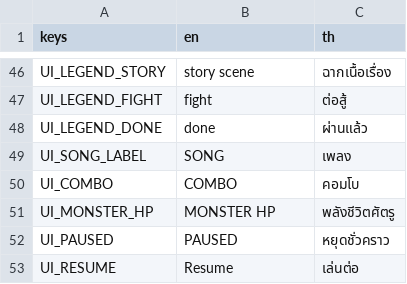
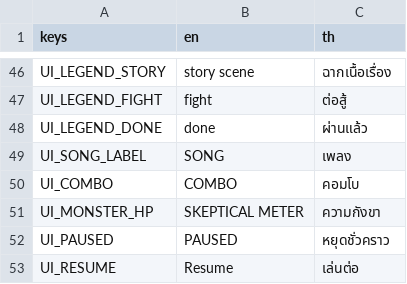
Before and after one commit to Pundharee6688091/remi-s-dancing-adventure, a CSV file: lang/ui.csv, drawn as a sheet; only a part is shown, gaps mark what is left out.

```diff
--- a/lang/ui.csv
+++ b/lang/ui.csv
@@ -52,3 +52,3 @@ UI_SONG_LABEL,SONG,เพลง
 UI_COMBO,COMBO,คอมโบ
-UI_MONSTER_HP,MONSTER HP,พลังชีวิตศัตรู
+UI_MONSTER_HP,SKEPTICAL METER,ความกังขา
 UI_PAUSED,PAUSED,หยุดชั่วคราว
```
Also changed, not shown: 57 other files.
